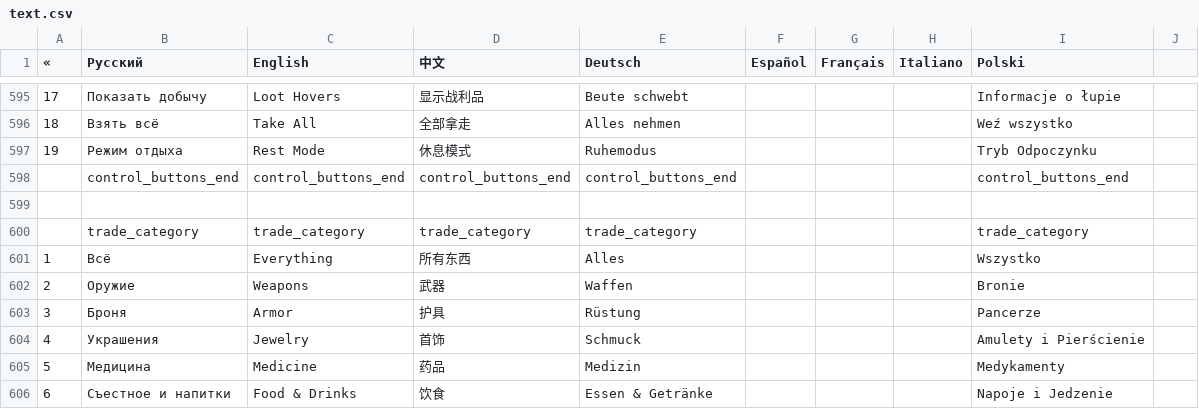
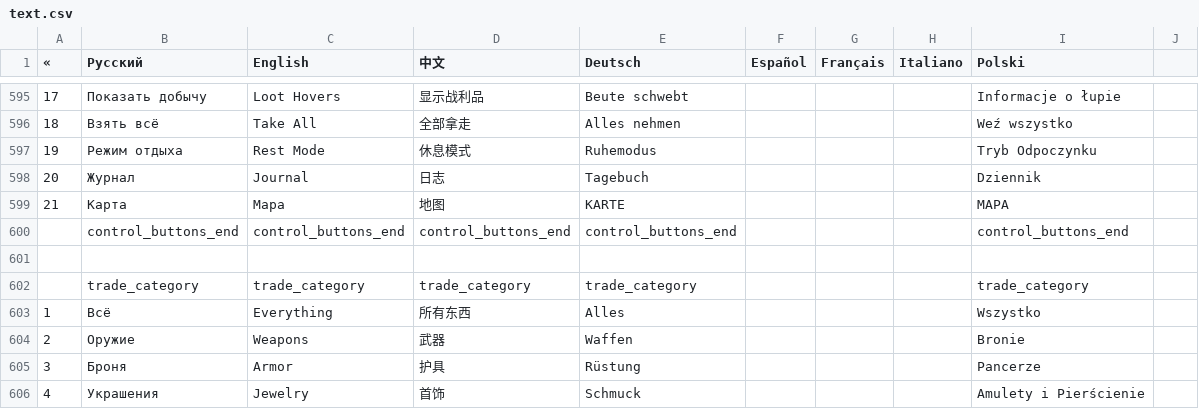
Before and after one commit to patrick323/stoneshard, a CSV file: text.csv, drawn as a sheet; only a part is shown, gaps mark what is left out; the shorter side is filled out with more unchanged rows; the diff names each change by its address in the sheet, - before the commit and + after, or states it on an @@ line.

Commit message:
Update text.csv

```diff
--- a/text.csv
+++ b/text.csv
+row 598: 20 | Журнал | Journal | 日志 | Tagebuch |  |  |  | Dziennik
+row 599: 21 | Карта | Mapa | 地图 | KARTE |  |  |  | MAPA
```
